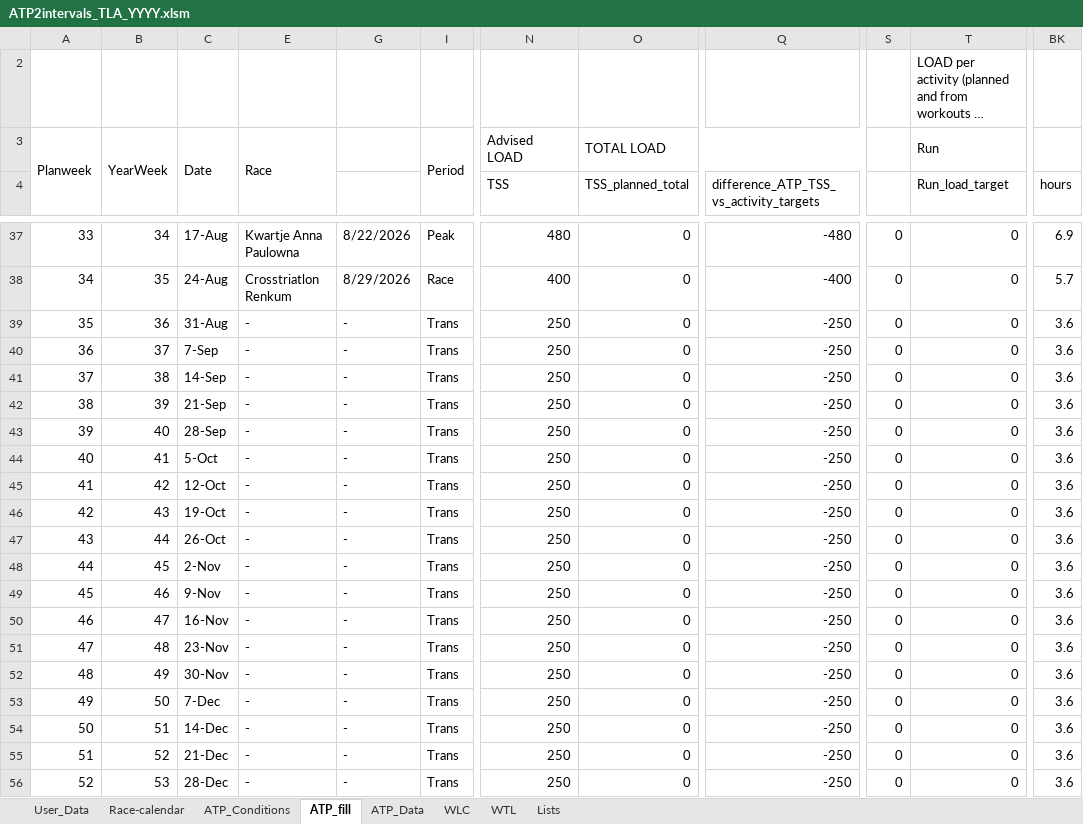
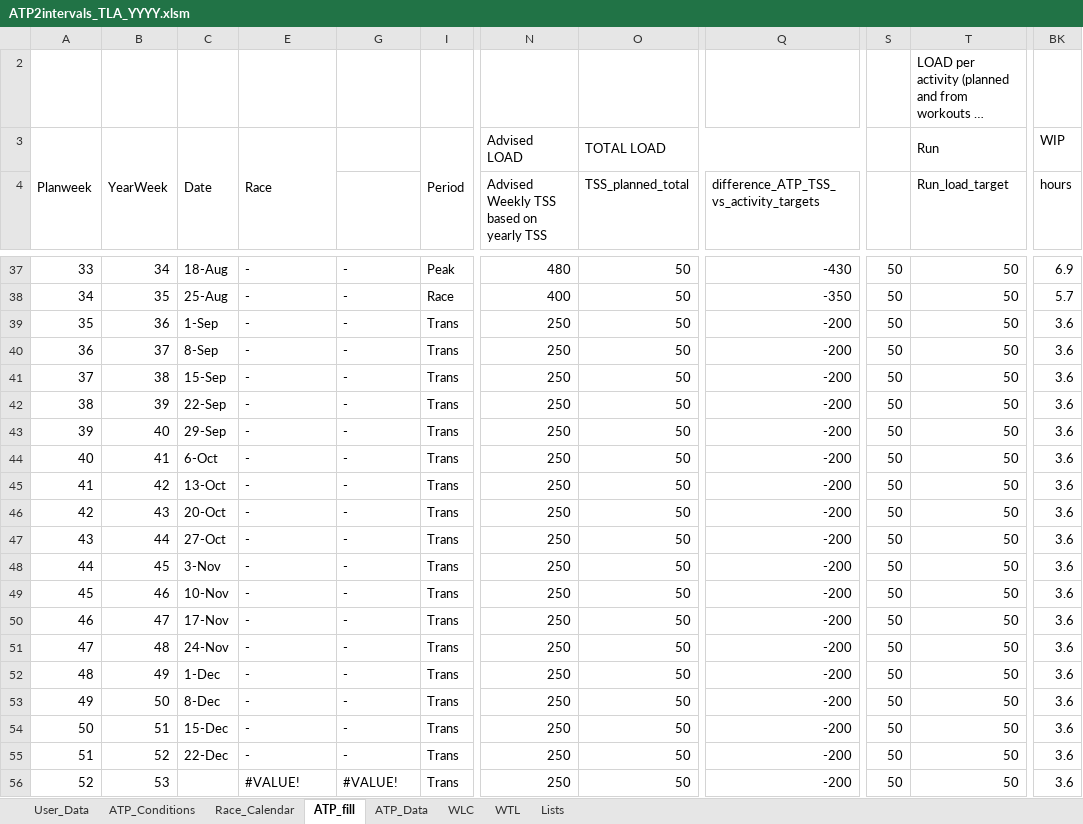
Before and after one commit to richardadvocaat/ATP2intervals.icu, an Excel workbook: ATP2intervals_TLA_YYYY.xlsm, sheet ATP_fill, drawn as a sheet; only a part is shown, gaps mark what is left out; long unchanged cells end in …; values as stored, in another font and other column widths than the file's, no cell formats; charts and pictures and conditional formats not drawn; the diff covers the shown part only; the diff names each change by its address in the sheet, - before the commit and + after, or states it on an @@ line.

```diff
--- a/ATP2intervals_TLA_YYYY.xlsm (sheet ATP_fill)
+++ b/ATP2intervals_TLA_YYYY.xlsm (sheet ATP_fill)
-sheet tab: Race-calendar
+sheet tab: Race_Calendar
@@ sheet tab order changed: User_Data | ATP_Conditions | Race_Calendar | ATP_fill | ATP_Data | WLC | WTL | Lists @@
-BK3 (hours): (empty)
+BK3 (hours): WIP
-N4: TSS
+N4: Advised Weekly TSS based on yearly TSS
-C37: 17-Aug
+C37: 18-Aug
-E37: Kwartje Anna Paulowna
+E37: -
-G37: 8/22/2026
+G37: -
-O37:O56 (TSS_planned_total): 0
+O37:O56 (TSS_planned_total): 50
-Q37: -480
+Q37: -430
-S37:S56: 0
+S37:S56: 50
-T37:T56 (Run_load_target): 0
+T37:T56 (Run_load_target): 50
-C38: 24-Aug
+C38: 25-Aug
-E38: Crosstriatlon Renkum
+E38: -
-G38: 8/29/2026
+G38: -
-Q38: -400
+Q38: -350
-C39: 31-Aug
+C39: 1-Sep
-Q39:Q56: -250
+Q39:Q56: -200
-C40: 7-Sep
+C40: 8-Sep
-C41: 14-Sep
+C41: 15-Sep
-C42: 21-Sep
+C42: 22-Sep
-C43: 28-Sep
+C43: 29-Sep
-C44: 5-Oct
+C44: 6-Oct
-C45: 12-Oct
+C45: 13-Oct
-C46: 19-Oct
+C46: 20-Oct
-C47: 26-Oct
+C47: 27-Oct
-C48: 2-Nov
+C48: 3-Nov
-C49: 9-Nov
+C49: 10-Nov
-C50: 16-Nov
+C50: 17-Nov
-C51: 23-Nov
+C51: 24-Nov
-C52: 30-Nov
+C52: 1-Dec
-C53: 7-Dec
+C53: 8-Dec
-C54: 14-Dec
+C54: 15-Dec
-C55: 21-Dec
+C55: 22-Dec
-C56: 28-Dec
+C56: (empty)
-E56: -
+E56: #VALUE!
-G56: -
+G56: #VALUE!
```
Also changed, not shown: 108 edited cells elsewhere in this sheet, sheet ATP_Data, sheet ATP_Conditions, sheet Race_Calendar, sheet User_Data, cell formats, formulas that keep their value, hidden cells, charts or pictures.
